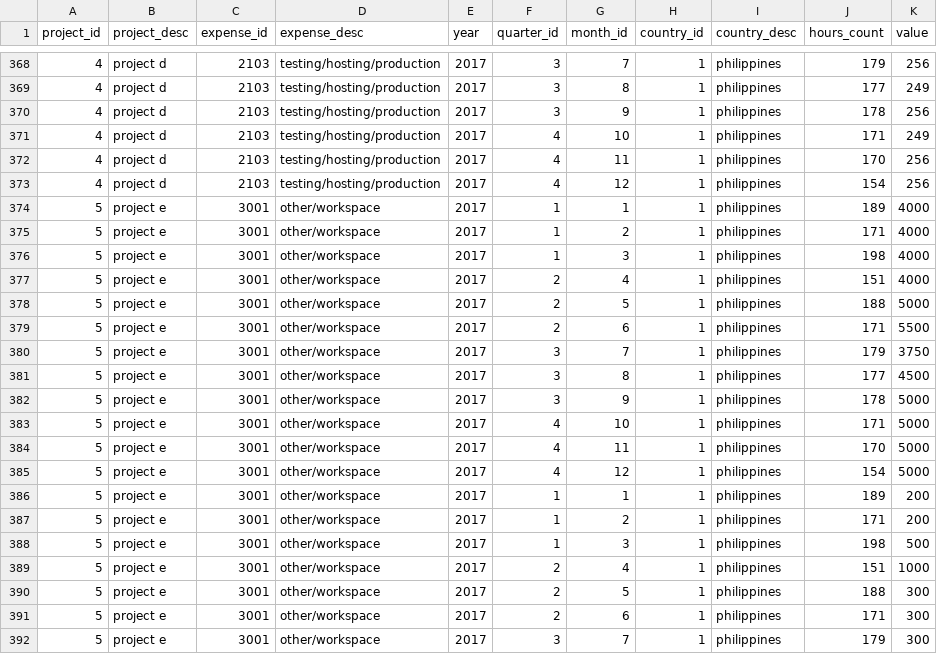
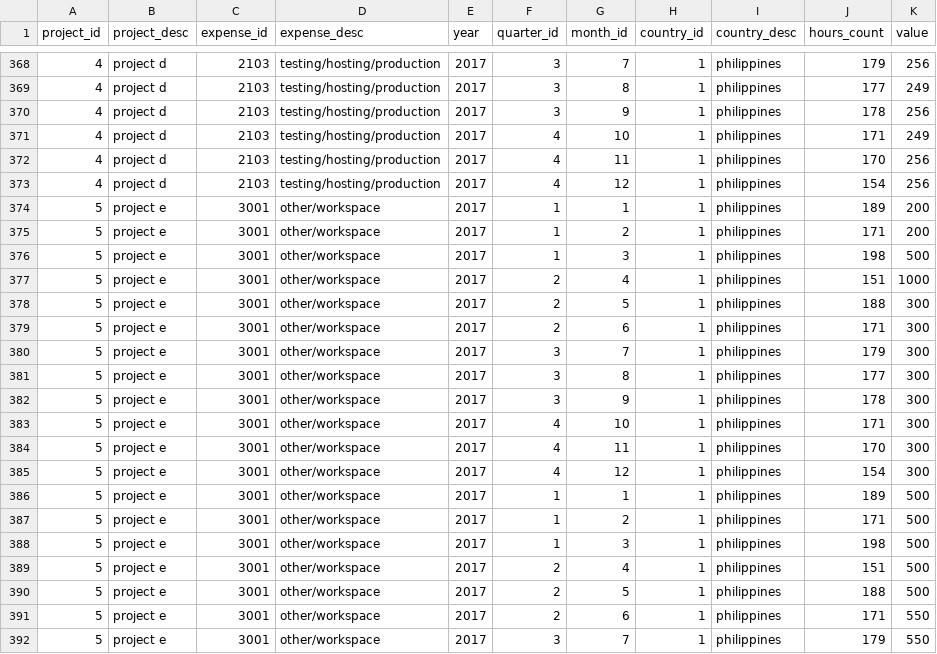
Before and after one commit to jmadoremos/pef, a CSV file: dataset.csv, drawn as a sheet; only a part is shown, gaps mark what is left out; the shorter side is filled out with more unchanged rows.

Commit message:
Updated dataset

```diff
--- a/dataset.csv
+++ b/dataset.csv
@@ -373,14 +373,2 @@ project_id,project_desc,expense_id,expense_desc,year,quarter_id,month_id,country
 4,project d,2103,testing/hosting/production,2017,4,12,1,philippines,154,256
-5,project e,3001,other/workspace,2017,1,1,1,philippines,189,4000
-5,project e,3001,other/workspace,2017,1,2,1,philippines,171,4000
-5,project e,3001,other/workspace,2017,1,3,1,philippines,198,4000
-5,project e,3001,other/workspace,2017,2,4,1,philippines,151,4000
-5,project e,3001,other/workspace,2017,2,5,1,philippines,188,5000
-5,project e,3001,other/workspace,2017,2,6,1,philippines,171,5500
-5,project e,3001,other/workspace,2017,3,7,1,philippines,179,3750
-5,project e,3001,other/workspace,2017,3,8,1,philippines,177,4500
-5,project e,3001,other/workspace,2017,3,9,1,philippines,178,5000
-5,project e,3001,other/workspace,2017,4,10,1,philippines,171,5000
-5,project e,3001,other/workspace,2017,4,11,1,philippines,170,5000
-5,project e,3001,other/workspace,2017,4,12,1,philippines,154,5000
 5,project e,3001,other/workspace,2017,1,1,1,philippines,189,200
```
